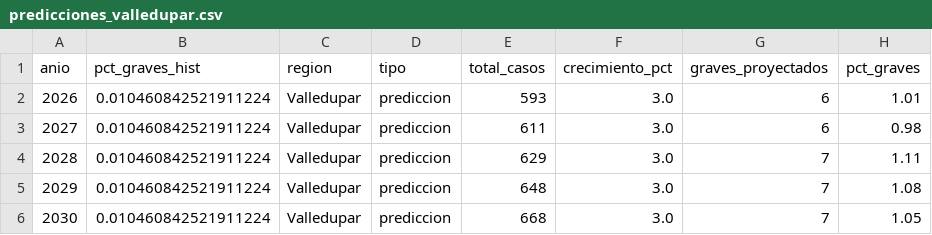
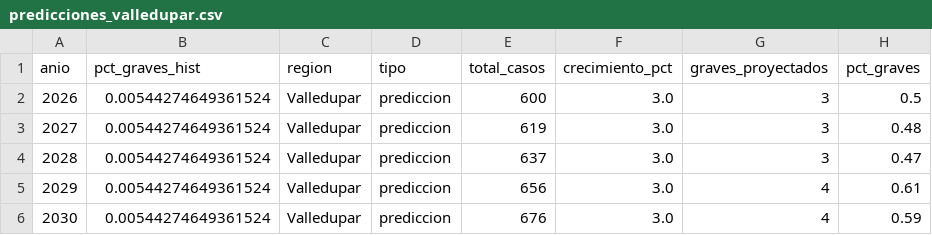
Before and after one commit to IngDaniel13/DengueML, a CSV file: predicciones_valledupar.csv, drawn as a sheet.

```diff
--- a/predicciones_valledupar.csv
+++ b/predicciones_valledupar.csv
@@ -1,6 +1,6 @@
 anio,pct_graves_hist,region,tipo,total_casos,crecimiento_pct,graves_proyectados,pct_graves
-2026,0.010460842521911224,Valledupar,prediccion,593,3.0,6,1.01
-2027,0.010460842521911224,Valledupar,prediccion,611,3.0,6,0.98
-2028,0.010460842521911224,Valledupar,prediccion,629,3.0,7,1.11
-2029,0.010460842521911224,Valledupar,prediccion,648,3.0,7,1.08
-2030,0.010460842521911224,Valledupar,prediccion,668,3.0,7,1.05
+2026,0.00544274649361524,Valledupar,prediccion,600,3.0,3,0.5
+2027,0.00544274649361524,Valledupar,prediccion,619,3.0,3,0.48
+2028,0.00544274649361524,Valledupar,prediccion,637,3.0,3,0.47
+2029,0.00544274649361524,Valledupar,prediccion,656,3.0,4,0.61
+2030,0.00544274649361524,Valledupar,prediccion,676,3.0,4,0.59
```
Also changed, not shown: historico_anual.csv, metricas_modelos.csv, 8 other files.
